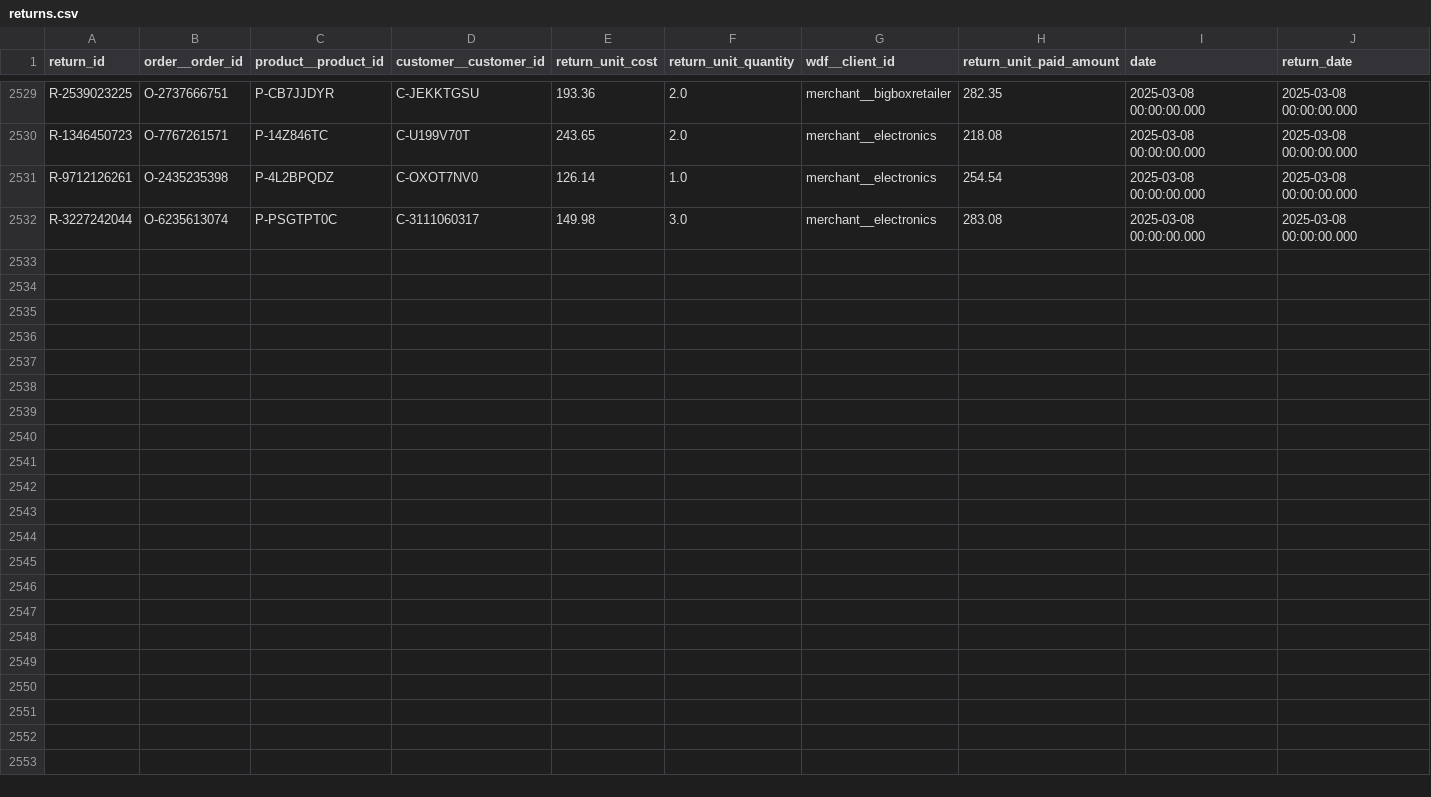
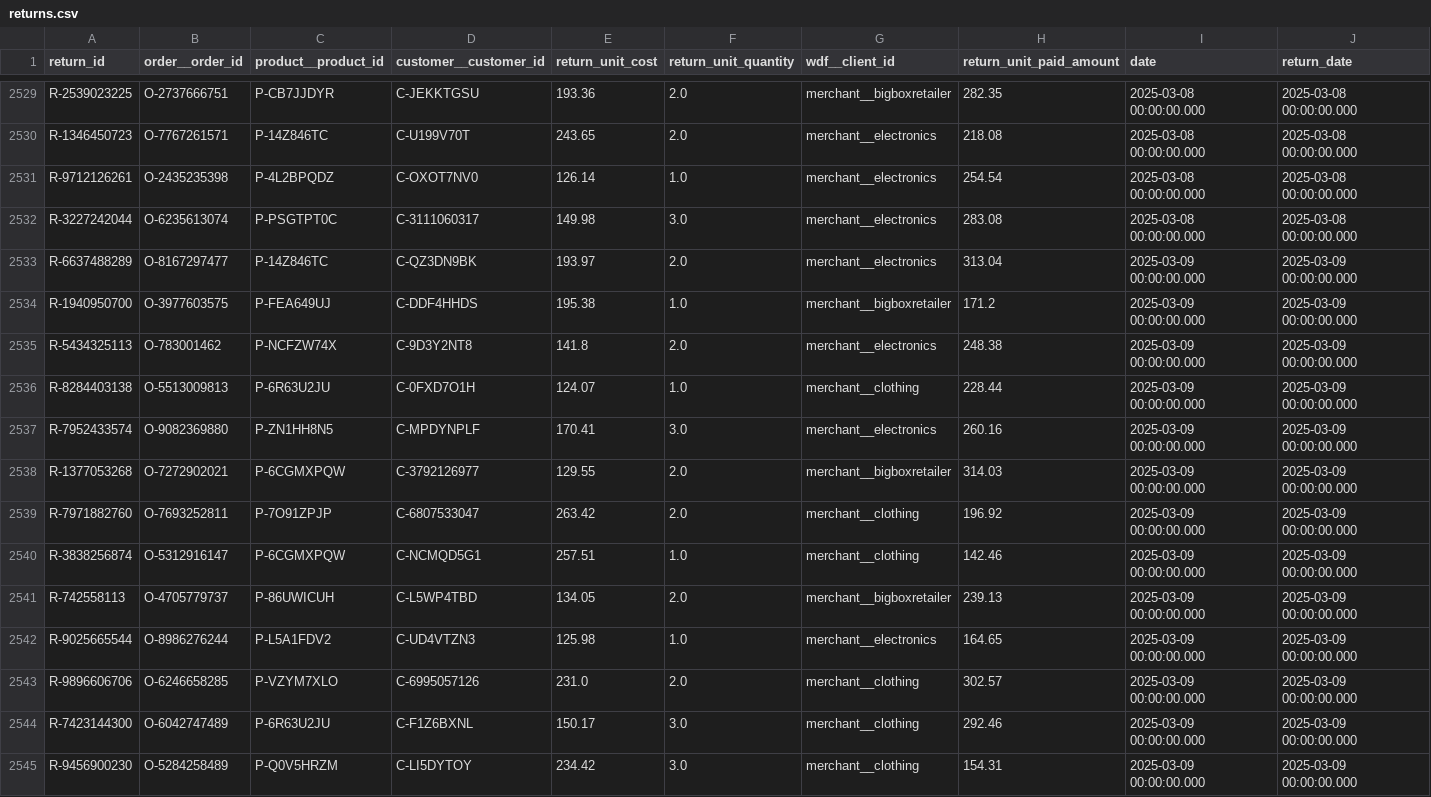
Before and after one commit to janpansky/demo_data, a CSV file: data/returns.csv, drawn as a sheet; only a part is shown, gaps mark what is left out.

```diff
--- a/data/returns.csv
+++ b/data/returns.csv
@@ -2532 +2532,14 @@ R-9712126261,O-2435235398,P-4L2BPQDZ,C-OXOT7NV0,126.14,1.0,merchant__electronics
 R-3227242044,O-6235613074,P-PSGTPT0C,C-3111060317,149.98,3.0,merchant__electronics,283.08,2025-03-08 00:00:00.000,2025-03-08 00:00:00.000
+R-6637488289,O-8167297477,P-14Z846TC,C-QZ3DN9BK,193.97,2.0,merchant__electronics,313.04,2025-03-09 00:00:00.000,2025-03-09 00:00:00.000
+R-1940950700,O-3977603575,P-FEA649UJ,C-DDF4HHDS,195.38,1.0,merchant__bigboxretailer,171.2,2025-03-09 00:00:00.000,2025-03-09 00:00:00.000
+R-5434325113,O-783001462,P-NCFZW74X,C-9D3Y2NT8,141.8,2.0,merchant__electronics,248.38,2025-03-09 00:00:00.000,2025-03-09 00:00:00.000
+R-8284403138,O-5513009813,P-6R63U2JU,C-0FXD7O1H,124.07,1.0,merchant__clothing,228.44,2025-03-09 00:00:00.000,2025-03-09 00:00:00.000
+R-7952433574,O-9082369880,P-ZN1HH8N5,C-MPDYNPLF,170.41,3.0,merchant__electronics,260.16,2025-03-09 00:00:00.000,2025-03-09 00:00:00.000
+R-1377053268,O-7272902021,P-6CGMXPQW,C-3792126977,129.55,2.0,merchant__bigboxretailer,314.03,2025-03-09 00:00:00.000,2025-03-09 00:00:00.000
+R-7971882760,O-7693252811,P-7O91ZPJP,C-6807533047,263.42,2.0,merchant__clothing,196.92,2025-03-09 00:00:00.000,2025-03-09 00:00:00.000
+R-3838256874,O-5312916147,P-6CGMXPQW,C-NCMQD5G1,257.51,1.0,merchant__clothing,142.46,2025-03-09 00:00:00.000,2025-03-09 00:00:00.000
+R-742558113,O-4705779737,P-86UWICUH,C-L5WP4TBD,134.05,2.0,merchant__bigboxretailer,239.13,2025-03-09 00:00:00.000,2025-03-09 00:00:00.000
+R-9025665544,O-8986276244,P-L5A1FDV2,C-UD4VTZN3,125.98,1.0,merchant__electronics,164.65,2025-03-09 00:00:00.000,2025-03-09 00:00:00.000
+R-9896606706,O-6246658285,P-VZYM7XLO,C-6995057126,231.0,2.0,merchant__clothing,302.57,2025-03-09 00:00:00.000,2025-03-09 00:00:00.000
+R-7423144300,O-6042747489,P-6R63U2JU,C-F1Z6BXNL,150.17,3.0,merchant__clothing,292.46,2025-03-09 00:00:00.000,2025-03-09 00:00:00.000
+R-9456900230,O-5284258489,P-Q0V5HRZM,C-LI5DYTOY,234.42,3.0,merchant__clothing,154.31,2025-03-09 00:00:00.000,2025-03-09 00:00:00.000
```
Also changed, not shown: data/customer.csv, 1 other file.
